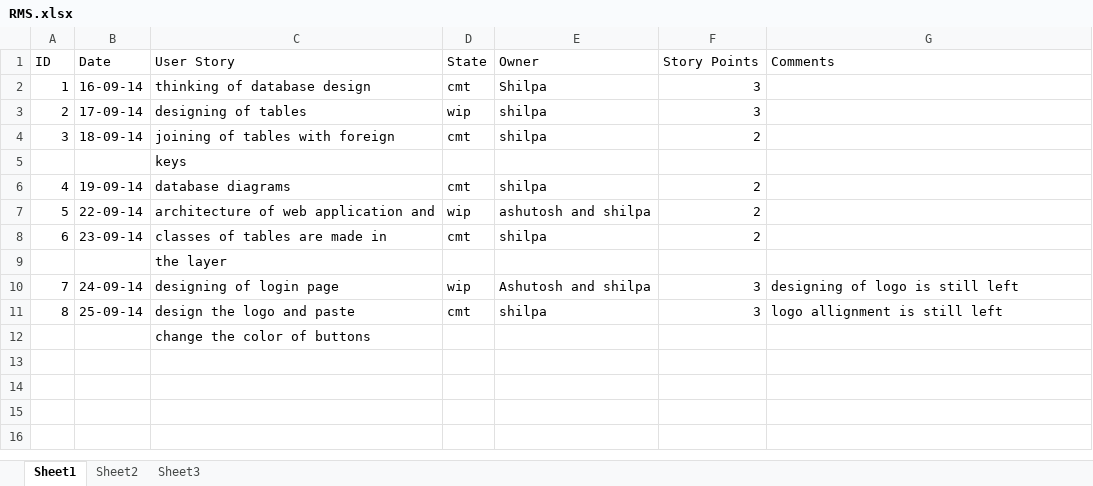
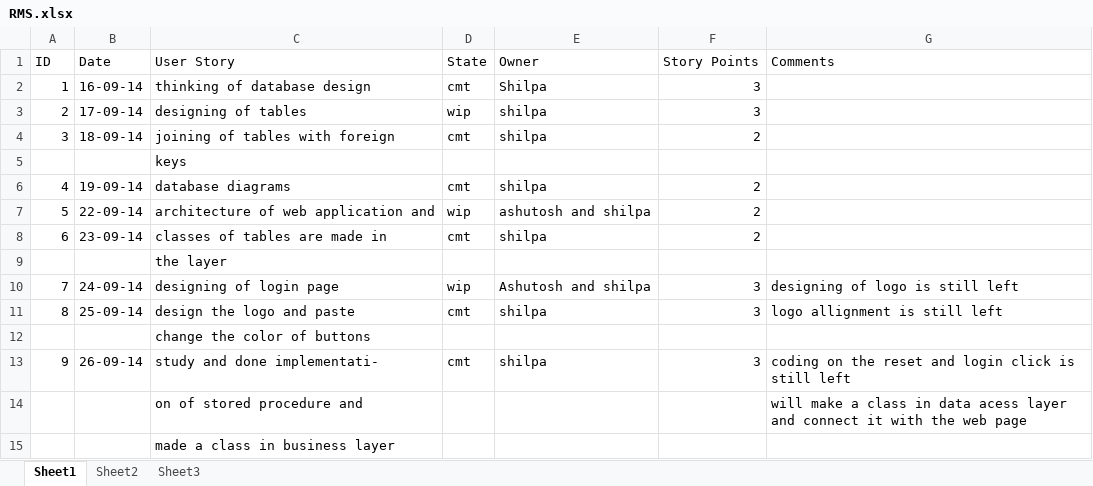
Before and after one commit to ashutosh-kushwaha/RentManagementSystem, an Excel workbook: RMS.xlsx, sheet Sheet1, drawn as a sheet; values as stored, in another font and other column widths than the file's, no borders; the diff names each change by its address in the sheet, - before the commit and + after, or states it on an @@ line.

Commit message:
wrote a code in RMS Dataaccess layer
Made a class LoginAdapter and made a method in that class named
ValidateUser and wrote a code for checking the  login username and
password

```diff
--- a/RMS.xlsx (sheet Sheet1)
+++ b/RMS.xlsx (sheet Sheet1)
+row 13: 9 | 26-09-14 | study and done implementati- | cmt | shilpa | 3 | coding on the reset and login click is still left
+row 14:  |  | on of stored procedure and |  |  |  | will make a class in data acess layer and connect it with the web page
+row 15:  |  | made a class in business layer
```
Also changed, not shown: 40 other files.
